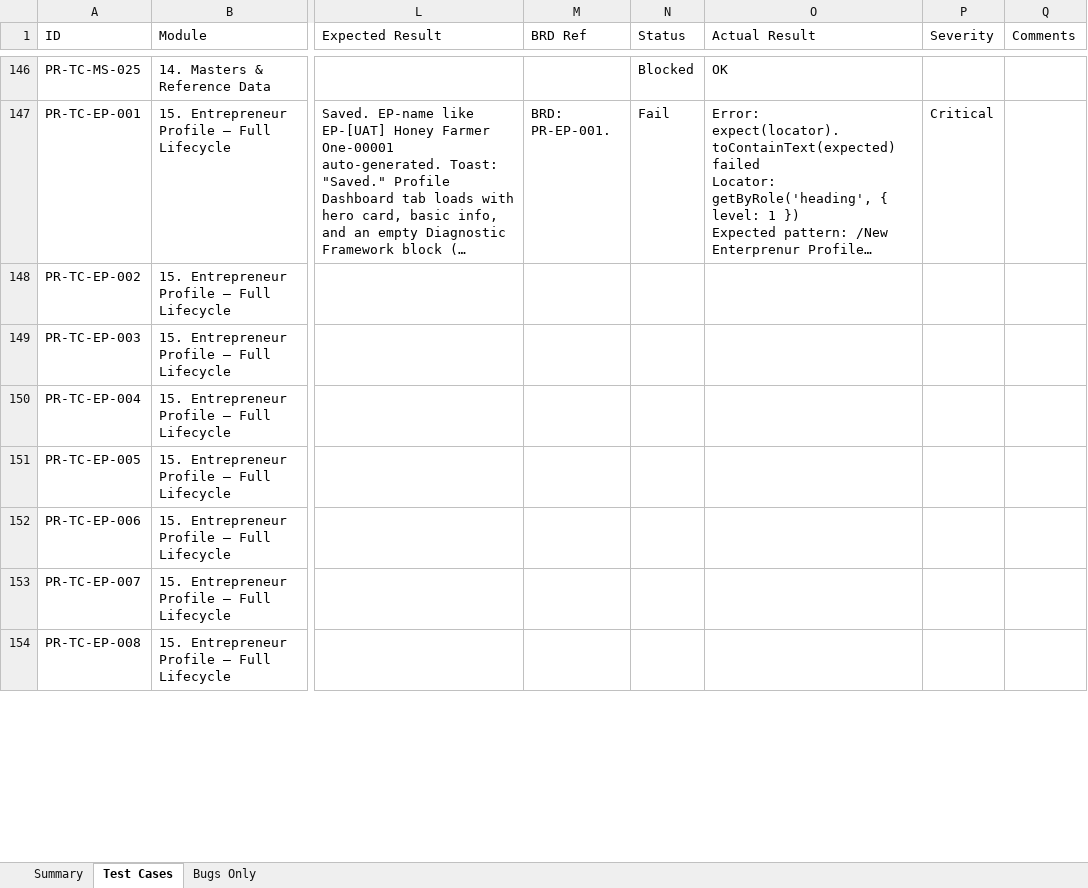
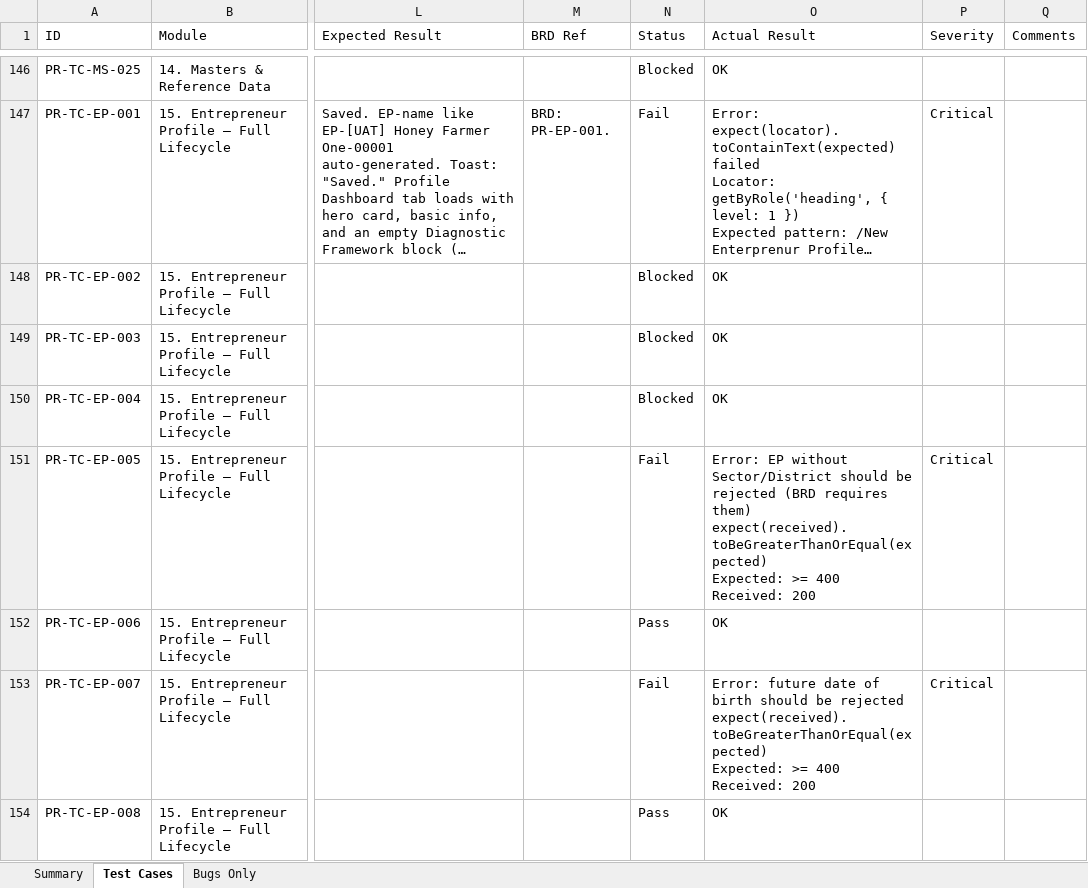
Before and after one commit to SamarthPaul/Prime-Documents, an Excel workbook: test-cases.xlsx, sheet Test Cases, drawn as a sheet; only a part is shown, gaps mark what is left out; long unchanged cells end in …; values as stored, in another font and other column widths than the file's, no cell formats; ↵ is a line break in a cell; the diff covers the shown part only; the diff names each change by its address in the sheet, - before the commit and + after, or states it on an @@ line.

```diff
--- a/test-cases.xlsx (sheet Test Cases)
+++ b/test-cases.xlsx (sheet Test Cases)
-N148:N150 (Status): (empty)
+N148:N150 (Status): Blocked
-O148:O150 (Actual Result): (empty)
+O148:O150 (Actual Result): OK
-N151 (Status): (empty)
+N151 (Status): Fail
-O151 (Actual Result): (empty)
+O151 (Actual Result): Error: EP without Sector/District should be rejected (BRD requires them) ↵ expect(received).toBeGreaterThanOrEqual(expected) ↵ Expected: >= 400 ↵ Received: 200
-P151 (Severity): (empty)
+P151 (Severity): Critical
-N152 (Status): (empty)
+N152 (Status): Pass
-O152 (Actual Result): (empty)
+O152 (Actual Result): OK
-N153 (Status): (empty)
+N153 (Status): Fail
-O153 (Actual Result): (empty)
+O153 (Actual Result): Error: future date of birth should be rejected ↵ expect(received).toBeGreaterThanOrEqual(expected) ↵ Expected: >= 400 ↵ Received: 200
-P153 (Severity): (empty)
+P153 (Severity): Critical
-N154 (Status): (empty)
+N154 (Status): Pass
-O154 (Actual Result): (empty)
+O154 (Actual Result): OK
```
Also changed, not shown: 71 edited cells elsewhere in this sheet, sheet Bugs Only, cell formats, 1 other file.
